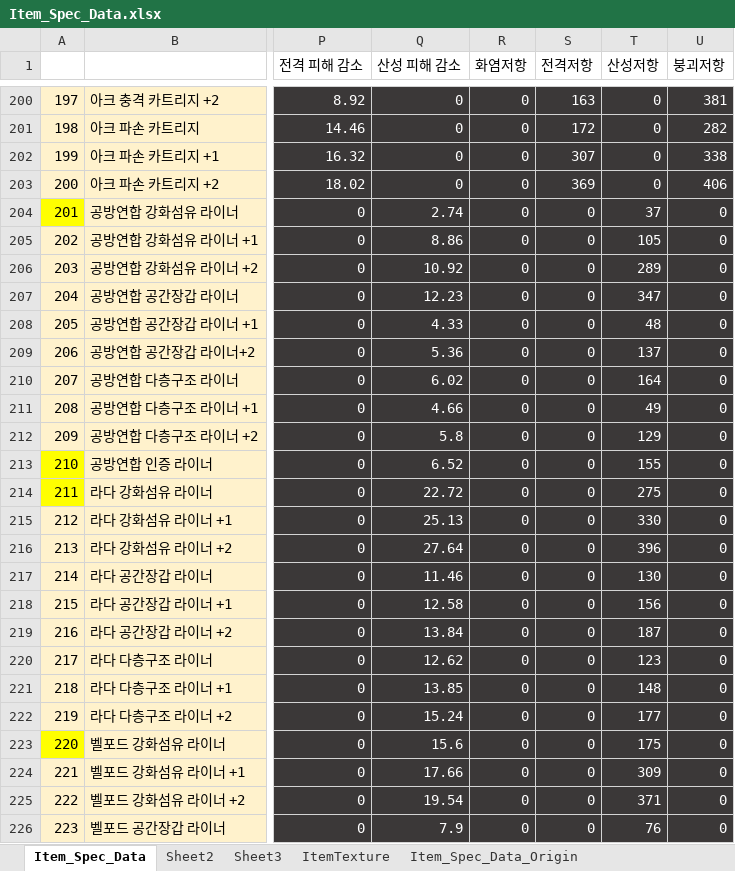
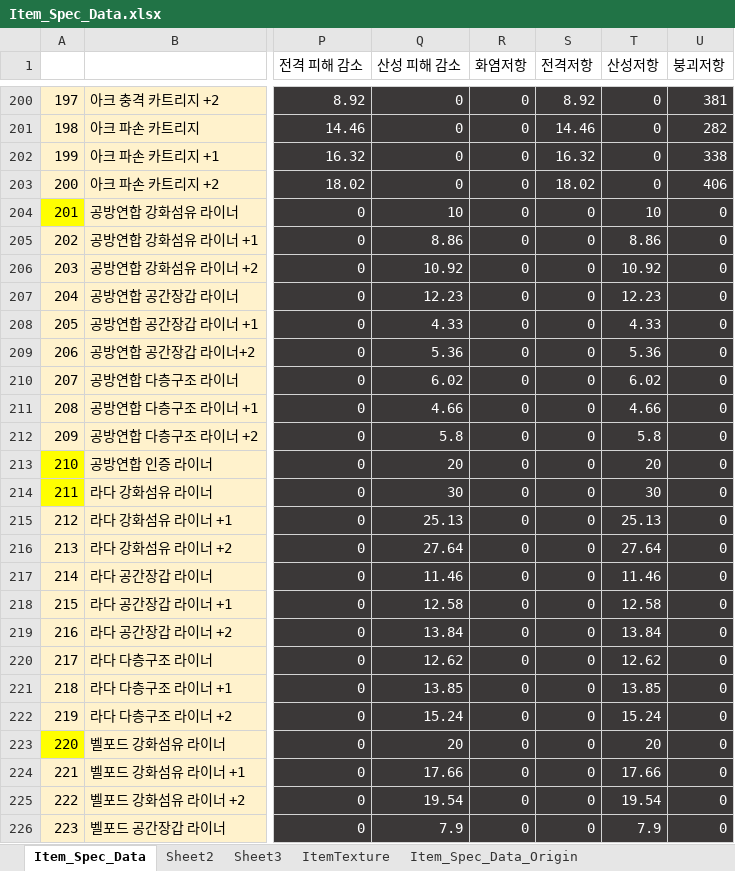
Before and after one commit to rlatjddyd92/Dx11_LiesOfP, an Excel workbook: Framework_DX11/Client/Bin/DataFiles/Item_Spec_Data.xlsx, sheet Item_Spec_Data, drawn as a sheet; only a part is shown, gaps mark what is left out; values as stored, in another font and other column widths than the file's, no borders; the diff covers the shown part only; the diff names each change by its address in the sheet, - before the commit and + after, or states it on an @@ line.

```diff
--- a/Framework_DX11/Client/Bin/DataFiles/Item_Spec_Data.xlsx (sheet Item_Spec_Data)
+++ b/Framework_DX11/Client/Bin/DataFiles/Item_Spec_Data.xlsx (sheet Item_Spec_Data)
-S200 (전격저항): 163
+S200 (전격저항): 8.92
-S201 (전격저항): 172
+S201 (전격저항): 14.46
-S202 (전격저항): 307
+S202 (전격저항): 16.32
-S203 (전격저항): 369
+S203 (전격저항): 18.02
-Q204 (산성 피해 감소): 2.74
+Q204 (산성 피해 감소): 10
-T204 (산성저항): 37
+T204 (산성저항): 10
-T205 (산성저항): 105
+T205 (산성저항): 8.86
-T206 (산성저항): 289
+T206 (산성저항): 10.92
-T207 (산성저항): 347
+T207 (산성저항): 12.23
-T208 (산성저항): 48
+T208 (산성저항): 4.33
-T209 (산성저항): 137
+T209 (산성저항): 5.36
-T210 (산성저항): 164
+T210 (산성저항): 6.02
-T211 (산성저항): 49
+T211 (산성저항): 4.66
-T212 (산성저항): 129
+T212 (산성저항): 5.8
-Q213 (산성 피해 감소): 6.52
+Q213 (산성 피해 감소): 20
-T213 (산성저항): 155
+T213 (산성저항): 20
-Q214 (산성 피해 감소): 22.72
+Q214 (산성 피해 감소): 30
-T214 (산성저항): 275
+T214 (산성저항): 30
-T215 (산성저항): 330
+T215 (산성저항): 25.13
-T216 (산성저항): 396
+T216 (산성저항): 27.64
-T217 (산성저항): 130
+T217 (산성저항): 11.46
-T218 (산성저항): 156
+T218 (산성저항): 12.58
-T219 (산성저항): 187
+T219 (산성저항): 13.84
-T220 (산성저항): 123
+T220 (산성저항): 12.62
-T221 (산성저항): 148
+T221 (산성저항): 13.85
-T222 (산성저항): 177
+T222 (산성저항): 15.24
-Q223 (산성 피해 감소): 15.6
+Q223 (산성 피해 감소): 20
-T223 (산성저항): 175
+T223 (산성저항): 20
-T224 (산성저항): 309
+T224 (산성저항): 17.66
-T225 (산성저항): 371
+T225 (산성저항): 19.54
-T226 (산성저항): 76
+T226 (산성저항): 7.9
```
Also changed, not shown: 81 edited cells elsewhere in this sheet, Framework_DX11/Client/Bin/DataFiles/NPC_Script.xlsx, 3 other files.
